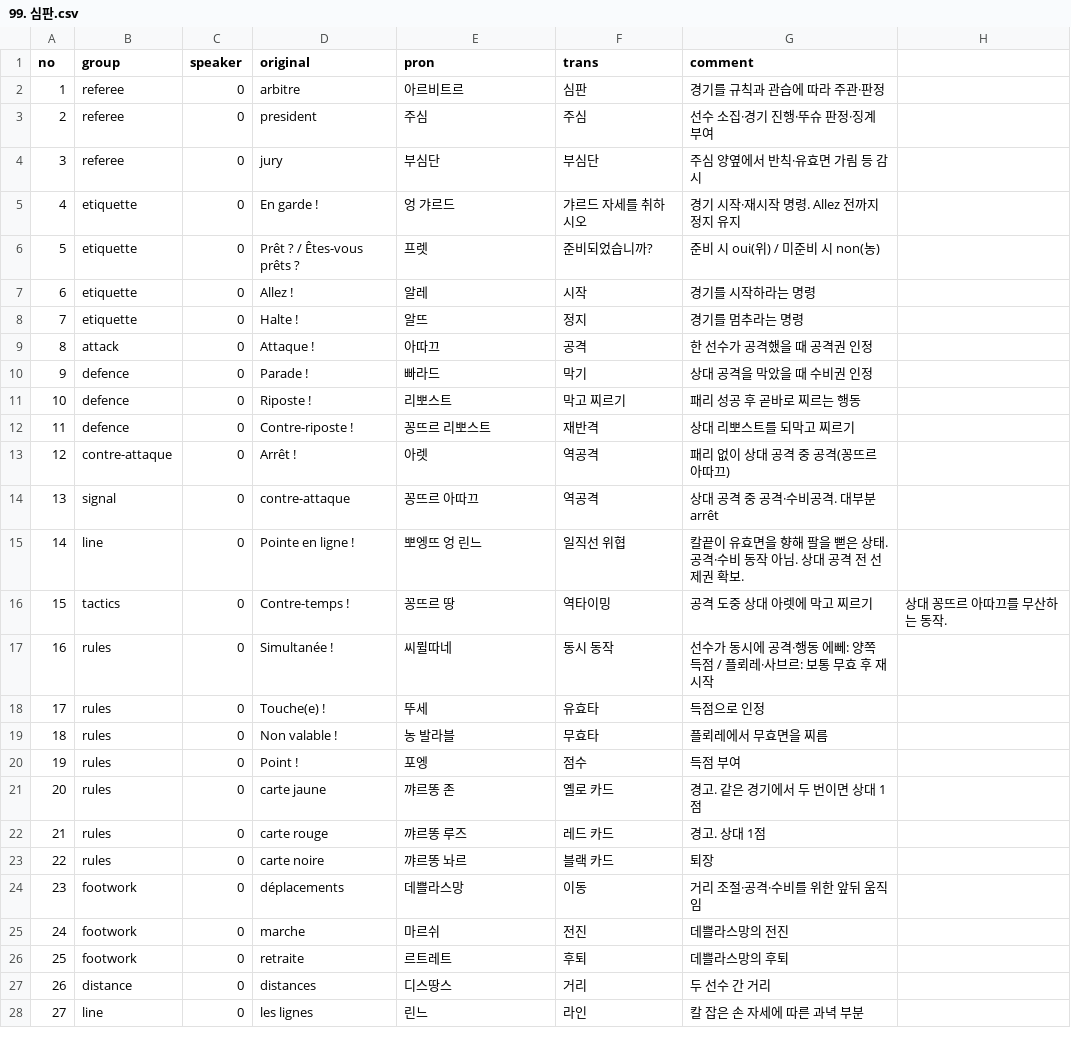
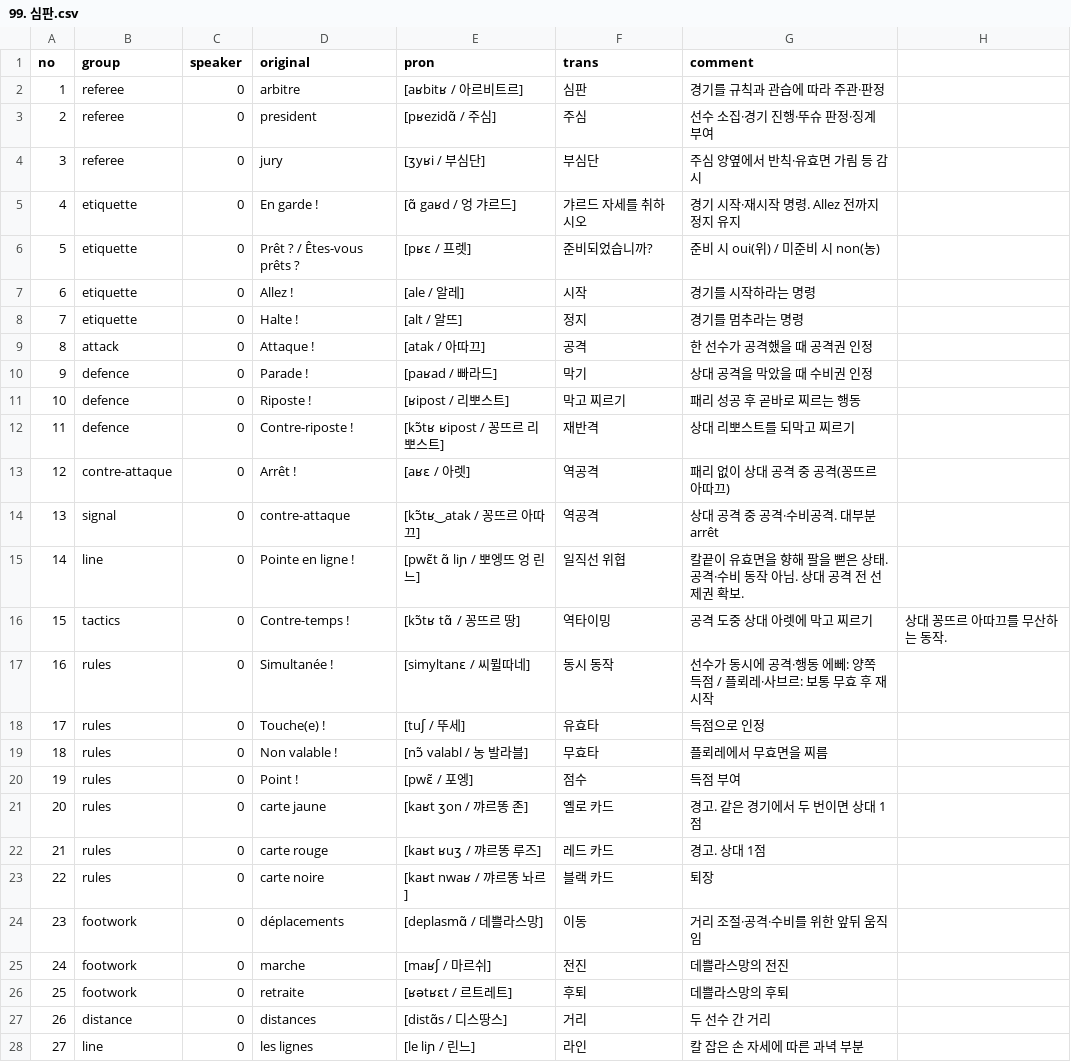
Before and after one commit to moonIsMyFriend/lang.github.io, a CSV file: src/fs/99. 심판.csv, drawn as a sheet; only a part is shown; the diff covers the shown part only.

```diff
--- a/src/fs/99. 심판.csv
+++ b/src/fs/99. 심판.csv
@@ -1,28 +1,28 @@
 no,group,speaker,original,pron,trans,comment
-1,referee,0,arbitre,아르비트르,심판,경기를 규칙과 관습에 따라 주관·판정
-2,referee,0,president,주심,주심,선수 소집·경기 진행·뚜슈 판정·징계 부여
-3,referee,0,jury,부심단,부심단,주심 양옆에서 반칙·유효면 가림 등 감시
-4,etiquette,0,En garde !,엉 갸르드,갸르드 자세를 취하시오,경기 시작·재시작 명령. Allez 전까지 정지 유지
-5,etiquette,0,Prêt ? / Êtes-vous prêts ?,프렛,준비되었습니까?,준비 시 oui(위) / 미준비 시 non(농)
-6,etiquette,0,Allez !,알레,시작,경기를 시작하라는 명령
-7,etiquette,0,Halte !,알뜨,정지,경기를 멈추라는 명령
-8,attack,0,Attaque !,아따끄,공격,한 선수가 공격했을 때 공격권 인정
-9,defence,0,Parade !,빠라드,막기,상대 공격을 막았을 때 수비권 인정
-10,defence,0,Riposte !,리뽀스트,막고 찌르기,패리 성공 후 곧바로 찌르는 행동
-11,defence,0,Contre-riposte !,꽁뜨르 리뽀스트,재반격,상대 리뽀스트를 되막고 찌르기
-12,contre-attaque,0,Arrêt !,아렛,역공격,패리 없이 상대 공격 중 공격(꽁뜨르 아따끄)
-13,signal,0,contre-attaque,꽁뜨르 아따끄,역공격,상대 공격 중 공격·수비공격. 대부분 arrêt
-14,line,0,Pointe en ligne !,뽀엥뜨  엉 린느,일직선 위협,칼끝이 유효면을 향해 팔을 뻗은 상태. 공격·수비 동작 아님. 상대 공격 전 선제권 확보.
-15,tactics,0,Contre-temps !,꽁뜨르 땅,역타이밍,공격 도중 상대 아렛에 막고 찌르기, 상대 꽁뜨르 아따끄를 무산하는 동작.
-16,rules,0,Simultanée !,씨뮐따네,동시 동작, 선수가 동시에 공격·행동 에뻬: 양쪽 득점 / 플뢰레·사브르: 보통 무효 후 재시작
-17,rules,0,Touche(e) !,뚜세,유효타,득점으로 인정
-18,rules,0,Non valable !,농 발라블,무효타,플뢰레에서 무효면을 찌름
-19,rules,0,Point !,포엥,점수,득점 부여
-20,rules,0,carte jaune,꺄르똥 존,옐로 카드,경고. 같은 경기에서 두 번이면 상대 1점
-21,rules,0,carte rouge,꺄르똥 루즈,레드 카드,경고. 상대 1점
-22,rules,0,carte noire,꺄르똥 놔르,블랙 카드,퇴장
-23,footwork,0,déplacements,데쁠라스망,이동,거리 조절·공격·수비를 위한 앞뒤 움직임
-24,footwork,0,marche,마르쉬,전진,데쁠라스망의 전진
-25,footwork,0,retraite,르트레트,후퇴,데쁠라스망의 후퇴
-26,distance,0,distances,디스땅스,거리,두 선수 간 거리
-27,line,0,les lignes,린느,라인,칼 잡은 손 자세에 따른 과녁 부분
+1,referee,0,arbitre,[aʁbitʁ / 아르비트르],심판,경기를 규칙과 관습에 따라 주관·판정
+2,referee,0,president,[pʁezidɑ̃ / 주심],주심,선수 소집·경기 진행·뚜슈 판정·징계 부여
+3,referee,0,jury,[ʒyʁi / 부심단],부심단,주심 양옆에서 반칙·유효면 가림 등 감시
+4,etiquette,0,En garde !,[ɑ̃ gaʁd / 엉 갸르드],갸르드 자세를 취하시오,경기 시작·재시작 명령. Allez 전까지 정지 유지
+5,etiquette,0,Prêt ? / Êtes-vous prêts ?,[pʁɛ / 프렛],준비되었습니까?,준비 시 oui(위) / 미준비 시 non(농)
+6,etiquette,0,Allez !,[ale / 알레],시작,경기를 시작하라는 명령
+7,etiquette,0,Halte !,[alt / 알뜨],정지,경기를 멈추라는 명령
+8,attack,0,Attaque !,[atak / 아따끄],공격,한 선수가 공격했을 때 공격권 인정
+9,defence,0,Parade !,[paʁad / 빠라드],막기,상대 공격을 막았을 때 수비권 인정
+10,defence,0,Riposte !,[ʁipost / 리뽀스트],막고 찌르기,패리 성공 후 곧바로 찌르는 행동
+11,defence,0,Contre-riposte !,[kɔ̃tʁ ʁipost / 꽁뜨르 리뽀스트],재반격,상대 리뽀스트를 되막고 찌르기
+12,contre-attaque,0,Arrêt !,[aʁɛ / 아렛],역공격,패리 없이 상대 공격 중 공격(꽁뜨르 아따끄)
+13,signal,0,contre-attaque,[kɔ̃tʁ‿atak / 꽁뜨르 아따끄],역공격,상대 공격 중 공격·수비공격. 대부분 arrêt
+14,line,0,Pointe en ligne !,[pwɛ̃t ɑ̃ liɲ / 뽀엥뜨  엉 린느],일직선 위협,칼끝이 유효면을 향해 팔을 뻗은 상태. 공격·수비 동작 아님. 상대 공격 전 선제권 확보.
+15,tactics,0,Contre-temps !,[kɔ̃tʁ tɑ̃ / 꽁뜨르 땅],역타이밍,공격 도중 상대 아렛에 막고 찌르기, 상대 꽁뜨르 아따끄를 무산하는 동작.
+16,rules,0,Simultanée !,[simyltanɛ / 씨뮐따네],동시 동작, 선수가 동시에 공격·행동 에뻬: 양쪽 득점 / 플뢰레·사브르: 보통 무효 후 재시작
+17,rules,0,Touche(e) !,[tuʃ / 뚜세],유효타,득점으로 인정
+18,rules,0,Non valable !,[nɔ̃ valabl / 농 발라블],무효타,플뢰레에서 무효면을 찌름
+19,rules,0,Point !,[pwɛ̃ / 포엥],점수,득점 부여
+20,rules,0,carte jaune,[kaʁt ʒon / 꺄르똥 존],옐로 카드,경고. 같은 경기에서 두 번이면 상대 1점
+21,rules,0,carte rouge,[kaʁt ʁuʒ / 꺄르똥 루즈],레드 카드,경고. 상대 1점
+22,rules,0,carte noire,[kaʁt nwaʁ / 꺄르똥 놔르],블랙 카드,퇴장
+23,footwork,0,déplacements,[deplasmɑ̃ / 데쁠라스망],이동,거리 조절·공격·수비를 위한 앞뒤 움직임
+24,footwork,0,marche,[maʁʃ / 마르쉬],전진,데쁠라스망의 전진
+25,footwork,0,retraite,[ʁətʁɛt / 르트레트],후퇴,데쁠라스망의 후퇴
+26,distance,0,distances,[distɑ̃s / 디스땅스],거리,두 선수 간 거리
+27,line,0,les lignes,[le liɲ / 린느],라인,칼 잡은 손 자세에 따른 과녁 부분
```
Also changed, not shown: 23 edited cells elsewhere in this file, src/fs/00. 입문.csv, src/fs/01. 기본.csv, 2 other files.
